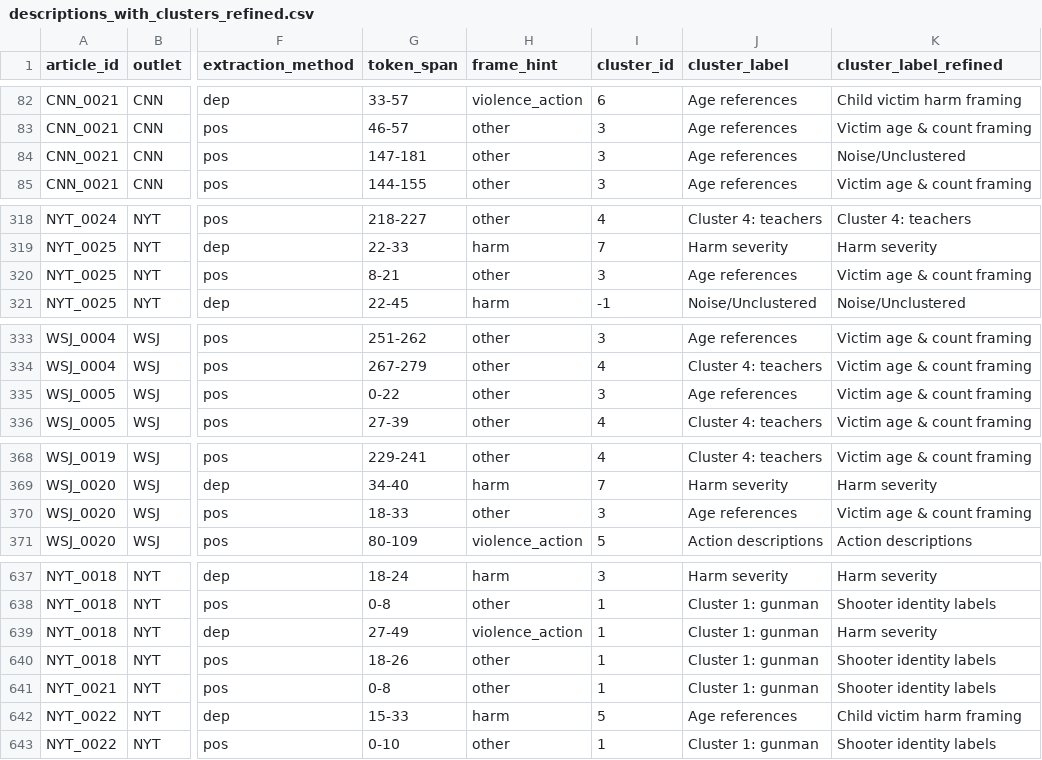
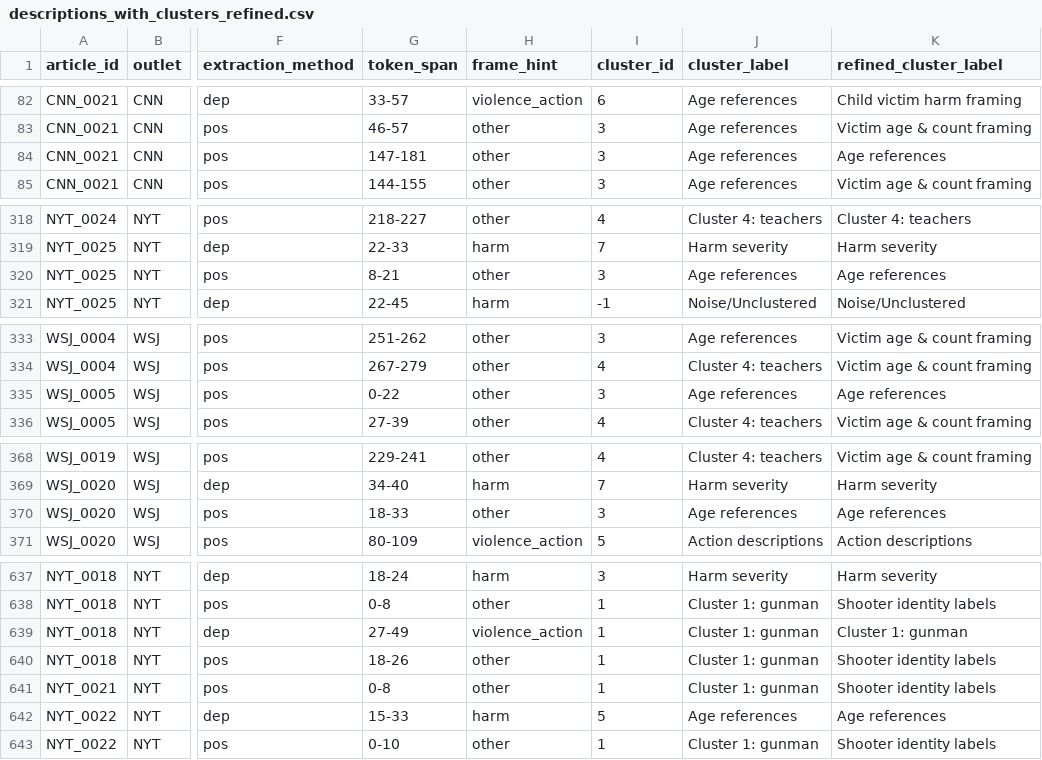
Before and after one commit to pchhonkar/gun-violence-media-framing-nlp, a CSV file: outputs/processed/descriptions_with_clusters_refined.csv, drawn as a sheet; only a part is shown, gaps mark what is left out; the diff covers the shown part only; the diff names each change by its address in the sheet, - before the commit and + after, or states it on an @@ line.

```diff
--- a/outputs/processed/descriptions_with_clusters_refined.csv
+++ b/outputs/processed/descriptions_with_clusters_refined.csv
-K1: cluster_label_refined
+K1: refined_cluster_label
-K84 (refined_cluster_label): Noise/Unclustered
+K84 (refined_cluster_label): Age references
-K320 (refined_cluster_label): Victim age & count framing
+K320 (refined_cluster_label): Age references
-K335 (refined_cluster_label): Victim age & count framing
+K335 (refined_cluster_label): Age references
-K370 (refined_cluster_label): Victim age & count framing
+K370 (refined_cluster_label): Age references
-K639 (refined_cluster_label): Harm severity
+K639 (refined_cluster_label): Cluster 1: gunman
-K642 (refined_cluster_label): Child victim harm framing
+K642 (refined_cluster_label): Age references
```
Also changed, not shown: 15 edited cells elsewhere in this file, 7 other files.
